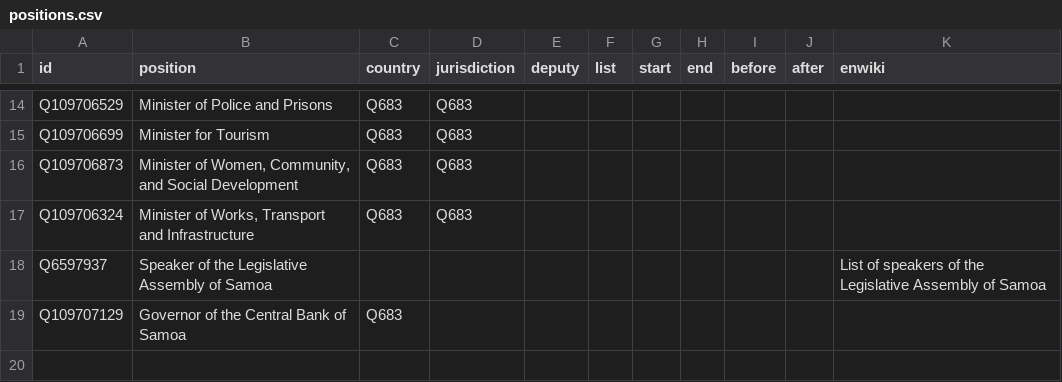
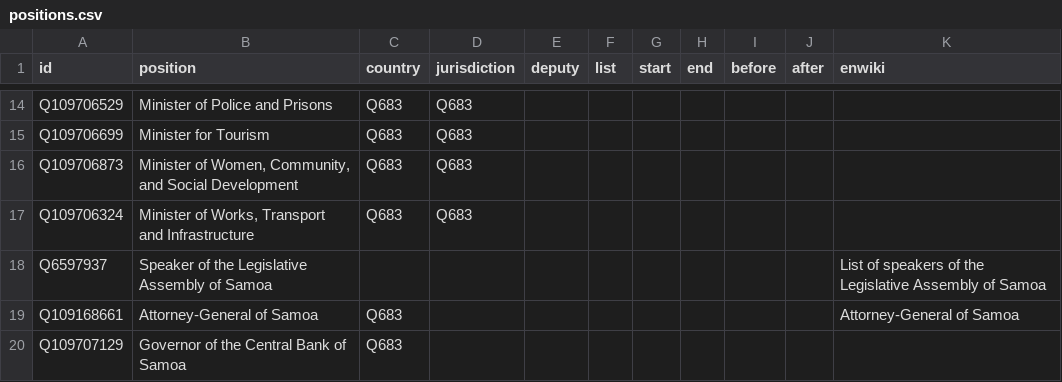
Before and after one commit to every-politician-scrapers/samoa-ministers, a CSV file: html/positions.csv, drawn as a sheet; only a part is shown, gaps mark what is left out.

Commit message:
PCB update

```diff
--- a/html/positions.csv
+++ b/html/positions.csv
@@ -18,2 +18,3 @@ Q109706324,"Minister of Works, Transport and Infrastructure",Q683,Q683,,,,,,,
 Q6597937,Speaker of the Legislative Assembly of Samoa,,,,,,,,,List of speakers of the Legislative Assembly of Samoa
+Q109168661,Attorney-General of Samoa,Q683,,,,,,,,Attorney-General of Samoa
 Q109707129,Governor of the Central Bank of Samoa,Q683,,,,,,,,
```
